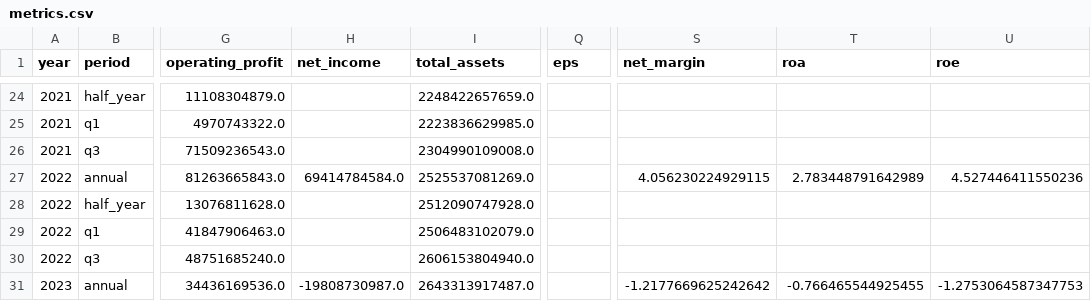
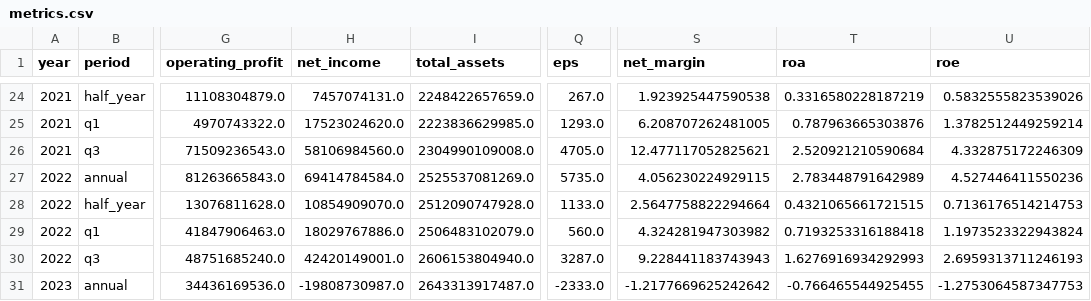
Before and after one commit to jinawinwin/Dart_GC, a CSV file: dashboard/data/metrics.csv, drawn as a sheet; only a part is shown, gaps mark what is left out; the diff covers the shown part only; the diff names each change by its address in the sheet, - before the commit and + after, or states it on an @@ line.

```diff
--- a/dashboard/data/metrics.csv
+++ b/dashboard/data/metrics.csv
-H24 (net_income): (empty)
+H24 (net_income): 7457074131.0
-Q24 (eps): (empty)
+Q24 (eps): 267.0
-S24 (net_margin): (empty)
+S24 (net_margin): 1.923925447590538
-T24 (roa): (empty)
+T24 (roa): 0.3316580228187219
-U24 (roe): (empty)
+U24 (roe): 0.5832555823539026
-H25 (net_income): (empty)
+H25 (net_income): 17523024620.0
-Q25 (eps): (empty)
+Q25 (eps): 1293.0
-S25 (net_margin): (empty)
+S25 (net_margin): 6.208707262481005
-T25 (roa): (empty)
+T25 (roa): 0.787963665303876
-U25 (roe): (empty)
+U25 (roe): 1.3782512449259214
-H26 (net_income): (empty)
+H26 (net_income): 58106984560.0
-Q26 (eps): (empty)
+Q26 (eps): 4705.0
-S26 (net_margin): (empty)
+S26 (net_margin): 12.477117052825621
-T26 (roa): (empty)
+T26 (roa): 2.520921210590684
-U26 (roe): (empty)
+U26 (roe): 4.332875172246309
-Q27 (eps): (empty)
+Q27 (eps): 5735.0
-H28 (net_income): (empty)
+H28 (net_income): 10854909070.0
-Q28 (eps): (empty)
+Q28 (eps): 1133.0
-S28 (net_margin): (empty)
+S28 (net_margin): 2.5647758822294664
-T28 (roa): (empty)
+T28 (roa): 0.4321065661721515
-U28 (roe): (empty)
+U28 (roe): 0.7136176514214753
-H29 (net_income): (empty)
+H29 (net_income): 18029767886.0
-Q29 (eps): (empty)
+Q29 (eps): 560.0
-S29 (net_margin): (empty)
+S29 (net_margin): 4.324281947303982
-T29 (roa): (empty)
+T29 (roa): 0.7193253316188418
-U29 (roe): (empty)
+U29 (roe): 1.1973523322943824
-H30 (net_income): (empty)
+H30 (net_income): 42420149001.0
-Q30 (eps): (empty)
+Q30 (eps): 3287.0
-S30 (net_margin): (empty)
+S30 (net_margin): 9.228441183743943
-T30 (roa): (empty)
+T30 (roa): 1.6276916934292993
-U30 (roe): (empty)
+U30 (roe): 2.6959313711246193
-Q31 (eps): (empty)
+Q31 (eps): -2333.0
```
Also changed, not shown: 99 edited cells elsewhere in this file, 1 other file.
